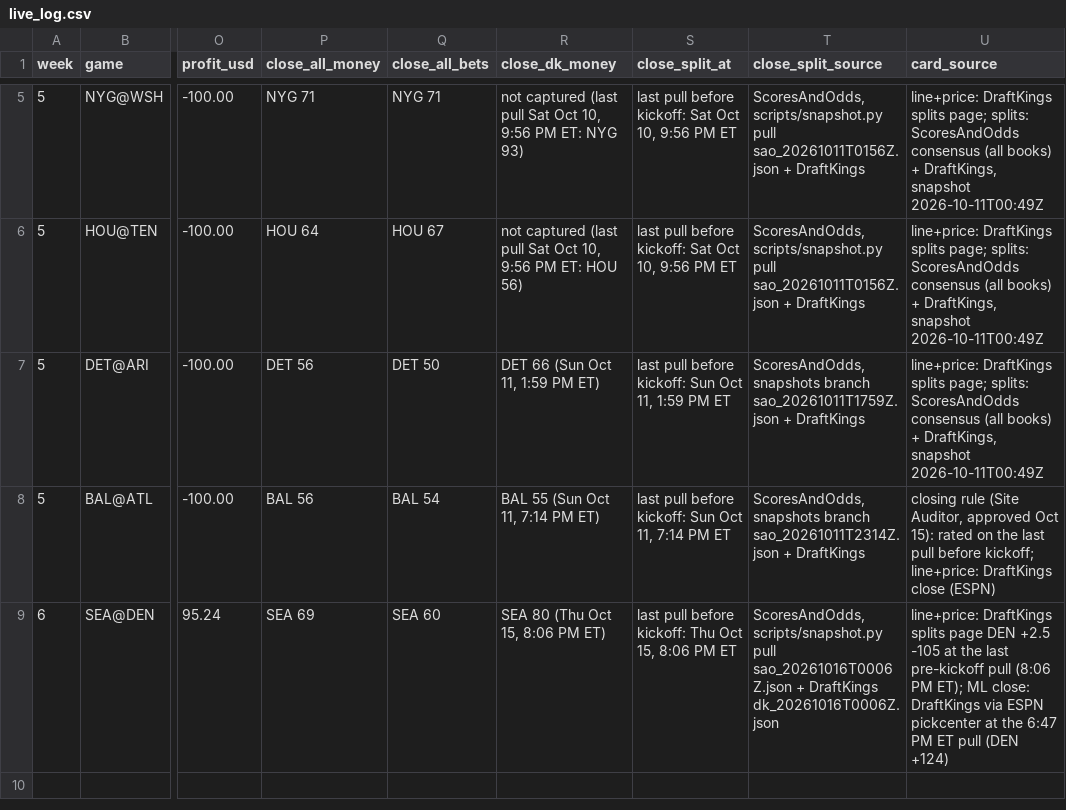
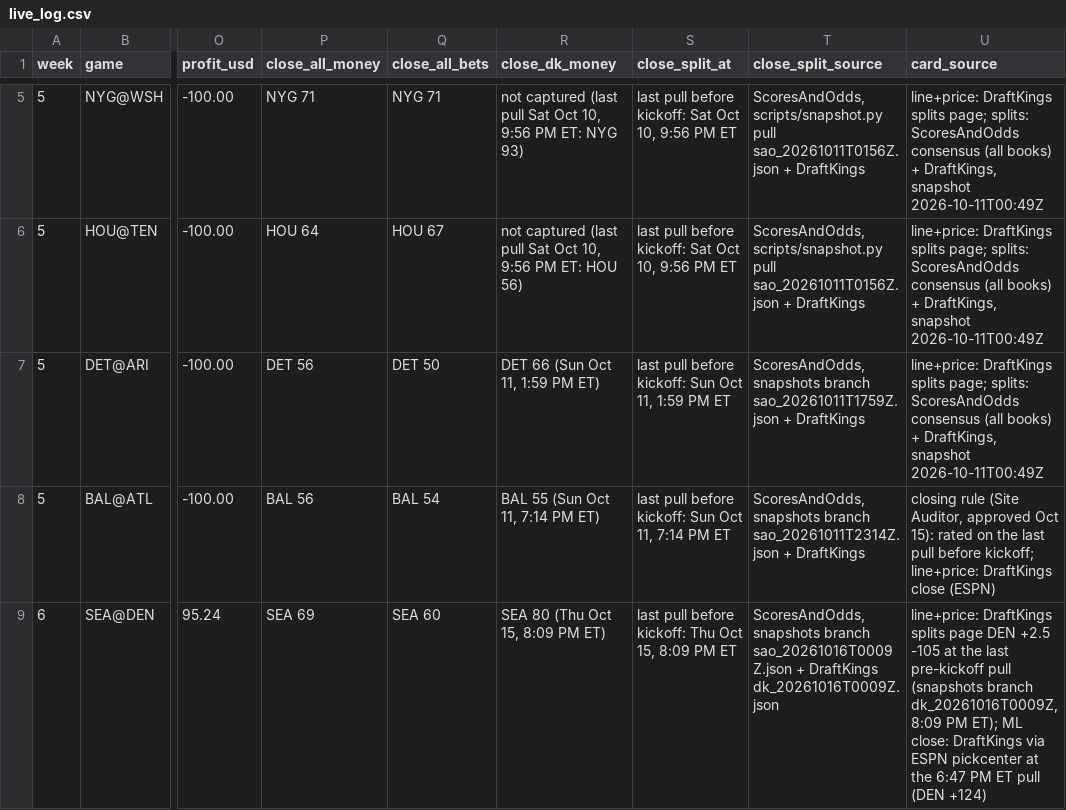
Before and after one commit to whknvgr2tv-a11y/tygif-nfl, a CSV file: data/live_log.csv, drawn as a sheet; only a part is shown, gaps mark what is left out; the diff names each change by its address in the sheet, - before the commit and + after, or states it on an @@ line.

Commit message:
W6 on the 7:09 PM CT snapshots-branch pull (0009Z); SEA@DEN live_log close split points to 0009Z; grading unchanged (+2.5 -105, ML +124)

```diff
--- a/data/live_log.csv
+++ b/data/live_log.csv
-R9 (close_dk_money): SEA 80 (Thu Oct 15, 8:06 PM ET)
+R9 (close_dk_money): SEA 80 (Thu Oct 15, 8:09 PM ET)
-S9 (close_split_at): …Oct 15, 8:06 PM ET
+S9 (close_split_at): …Oct 15, 8:09 PM ET
-T9 (close_split_source): ScoresAndOdds, scripts/snapshot.py pull sao_20261016T0006Z.json + DraftKings dk_20261016T0006Z.json
+T9 (close_split_source): ScoresAndOdds, snapshots branch sao_20261016T0009Z.json + DraftKings dk_20261016T0009Z.json
-U9 (card_source): …pre-kickoff pull (8:06 PM ET);…
+U9 (card_source): …pre-kickoff pull (snapshots branch dk_20261016T0009Z, 8:09 PM ET);…
```
Also changed, not shown: 7 other files.
